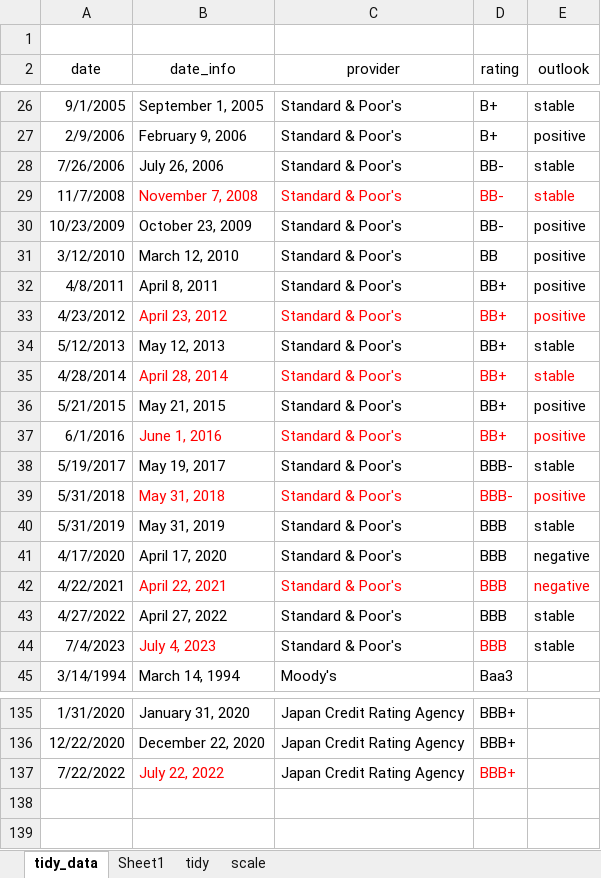
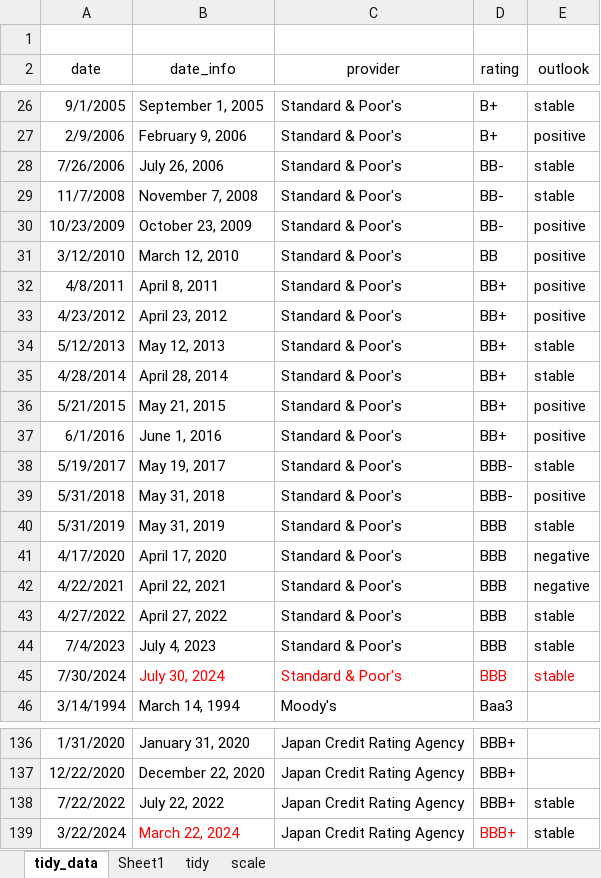
Before and after one commit to vegatroz/rating_goi, an Excel workbook: rating_tidy.xlsx, sheet tidy_data, drawn as a sheet; only a part is shown, gaps mark what is left out; values as stored, in another font and other column widths than the file's, no borders; addresses are those after the commit; the diff names each change by its address in the sheet, - before the commit and + after, or states it on an @@ line.

Commit message:
update S&P affirmation rating on July 30, 2024

```diff
--- a/rating_tidy.xlsx (sheet tidy_data)
+++ b/rating_tidy.xlsx (sheet tidy_data)
-B29:E29 text colour: #FF0000
+B29:E29 text colour: black
-B33:E33 text colour: #FF0000
+B33:E33 text colour: black
-B35:E35 text colour: #FF0000
+B35:E35 text colour: black
-B37:E37 text colour: #FF0000
+B37:E37 text colour: black
-B39:E39 text colour: #FF0000
+B39:E39 text colour: black
-B42:E42 text colour: #FF0000
+B42:E42 text colour: black
-B44 text colour: #FF0000
+B44 text colour: black
-D44 text colour: #FF0000
+D44 text colour: black
+row 45: 7/30/2024 | July 30, 2024 | Standard & Poor's | BBB | stable
-B138 text colour: #FF0000
+B138 text colour: black
-D138 text colour: #FF0000
+D138 text colour: black
-E138 (outlook): (empty)
+E138 (outlook): stable
+row 139: 3/22/2024 | March 22, 2024 | Japan Credit Rating Agency | BBB+ | stable
```
Also changed, not shown: sheet Sheet1, formulas that keep their value, 1 other file.
